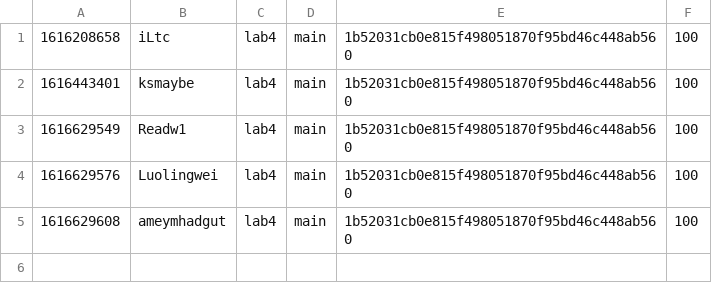
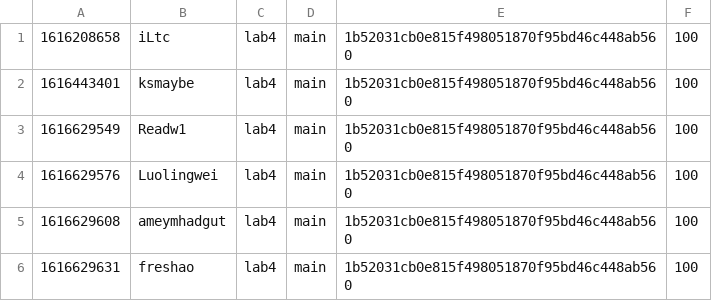
Before and after one commit to nyupcs/pcs-sp21-lab4-scoreboard, a CSV file: score.csv, drawn as a sheet; the diff names each change by its address in the sheet, - before the commit and + after, or states it on an @@ line.

Commit message:
[Score] freshao +100
freshao attacked `main` 1b52031cb0e815f498051870f95bd46c448ab560 of lab4

```diff
--- a/score.csv
+++ b/score.csv
+row 6: 1616629631 | freshao | lab4 | main | 1b52031cb0e815f498051870f95bd46c448ab560 | 100
```
